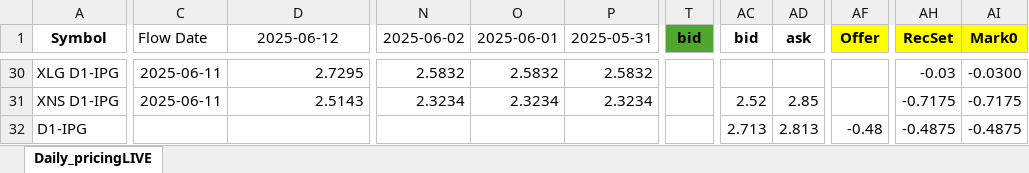
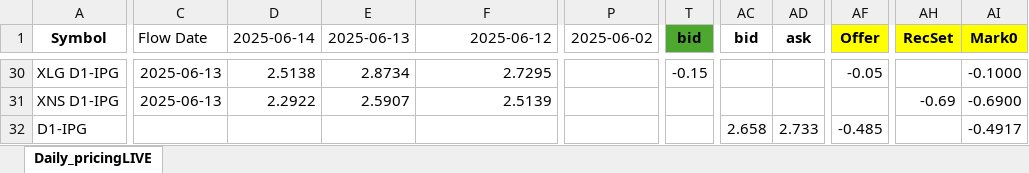
Before and after one commit to G-OMalley/GOSummer25, an Excel workbook: INFO/ICE_daily.xlsx, sheet Daily_pricingLIVE, drawn as a sheet; only a part is shown, gaps mark what is left out; values as stored, in another font and other column widths than the file's, no borders; removed rows and columns are numbered as before the commit, all else as after; the diff covers the shown part only; the diff names each change by its address in the sheet, - before the commit and + after, or states it on an @@ line.

```diff
--- a/INFO/ICE_daily.xlsx (sheet Daily_pricingLIVE)
+++ b/INFO/ICE_daily.xlsx (sheet Daily_pricingLIVE)
+column D (2025-06-14), rows 30-31: 2.5138 | 2.2922
+column E (2025-06-13), rows 30-31: 2.8734 | 2.5907
-column O (2025-06-01), rows 30-31: 2.5832 | 2.3234
-column P (2025-05-31), rows 30-31: 2.5832 | 2.3234
-F1 alignment: center
+F1 alignment: right
-C30:C31 (Flow Date): 2025-06-11
+C30:C31 (Flow Date): 2025-06-13
-P30 (2025-06-02): 2.5832
+P30 (2025-06-02): (empty)
-T30 (bid): (empty)
+T30 (bid): -0.15
-AF30 (Offer): (empty)
+AF30 (Offer): -0.05
-AH30 (RecSet): -0.03
+AH30 (RecSet): (empty)
-AI30 (Mark0): -0.0300
+AI30 (Mark0): -0.1000
-F31 (2025-06-12): 2.5143
+F31 (2025-06-12): 2.5139
-P31 (2025-06-02): 2.3234
+P31 (2025-06-02): (empty)
-AC31 (bid): 2.52
+AC31 (bid): (empty)
-AD31 (ask): 2.85
+AD31 (ask): (empty)
-AH31 (RecSet): -0.7175
+AH31 (RecSet): -0.69
-AI31 (Mark0): -0.7175
+AI31 (Mark0): -0.6900
-AC32 (bid): 2.713
+AC32 (bid): 2.658
-AD32 (ask): 2.813
+AD32 (ask): 2.733
-AF32 (Offer): -0.48
+AF32 (Offer): -0.485
-AH32 (RecSet): -0.4875
+AH32 (RecSet): (empty)
-AI32 (Mark0): -0.4875
+AI32 (Mark0): -0.4917
```
Also changed, not shown: 1421 edited cells elsewhere in this sheet, 22 other files.
